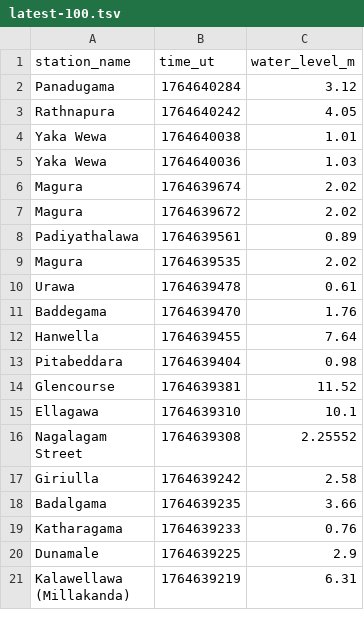
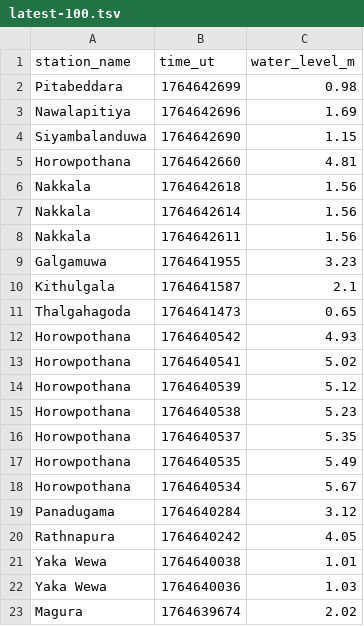
Before and after one commit to nuuuwan/lk_irrigation, a TSV file: data/latest-100.tsv, drawn as a sheet; only a part is shown; the shorter side is filled out with more unchanged rows; the diff covers the shown part only.

```diff
--- a/data/latest-100.tsv
+++ b/data/latest-100.tsv
@@ -1,2 +1,19 @@
 station_name	time_ut	water_level_m
+Pitabeddara	1764642699	0.98
+Nawalapitiya	1764642696	1.69
+Siyambalanduwa	1764642690	1.15
+Horowpothana	1764642660	4.81
+Nakkala	1764642618	1.56
+Nakkala	1764642614	1.56
+Nakkala	1764642611	1.56
+Galgamuwa	1764641955	3.23
+Kithulgala	1764641587	2.1
+Thalgahagoda	1764641473	0.65
+Horowpothana	1764640542	4.93
+Horowpothana	1764640541	5.02
+Horowpothana	1764640539	5.12
+Horowpothana	1764640538	5.23
+Horowpothana	1764640537	5.35
+Horowpothana	1764640535	5.49
+Horowpothana	1764640534	5.67
 Panadugama	1764640284	3.12
```
Also changed, not shown: 17 removed rows elsewhere in this file, data/all.tsv, data/latest-1000.tsv, 30 other files.
